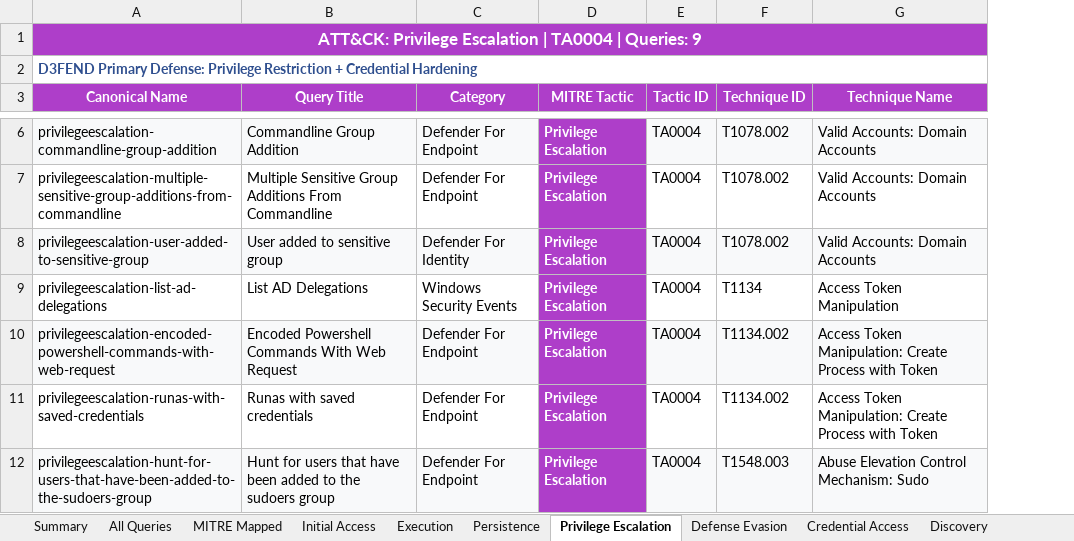
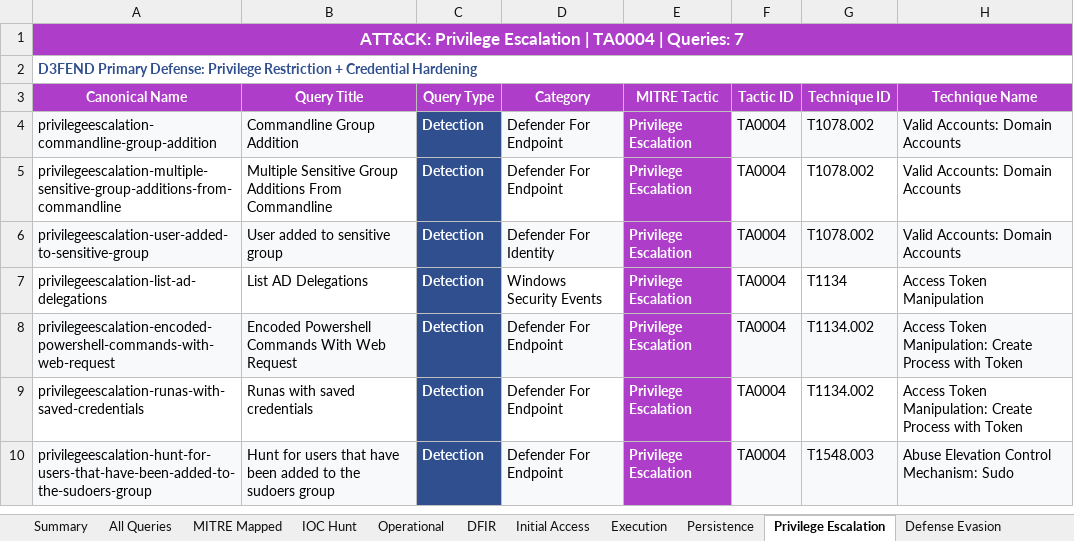
Before and after one commit to DashTX707/Hunting-Queries-Detection-Rules, an Excel workbook: MITRE ATT&CK/MITRE_ATT&CK_Detection_D3FEND_Mapping.xlsx, sheet Privilege Escalation, drawn as a sheet; only a part is shown, gaps mark what is left out; values as stored, in another font and other column widths than the file's, no borders; addresses are those after the commit; the diff covers the shown part only; the diff names each change by its address in the sheet, - before the commit and + after, or states it on an @@ line.

```diff
--- a/MITRE ATT&CK/MITRE_ATT&CK_Detection_D3FEND_Mapping.xlsx (sheet Privilege Escalation)
+++ b/MITRE ATT&CK/MITRE_ATT&CK_Detection_D3FEND_Mapping.xlsx (sheet Privilege Escalation)
+sheet tab: IOC Hunt
+sheet tab: Operational
+sheet tab: DFIR
+column C (Query Type), rows 4-10: all Detection
-A1 (Canonical Name): …| Queries: 9
+A1 (Canonical Name): …| Queries: 7
```
Also changed, not shown: 2 removed rows elsewhere in this sheet, sheet All Queries, sheet MITRE Mapped, sheet Initial Access, sheet Discovery, sheet Defense Evasion, sheet Command and Control, 8 more sheets, 1 other file.
